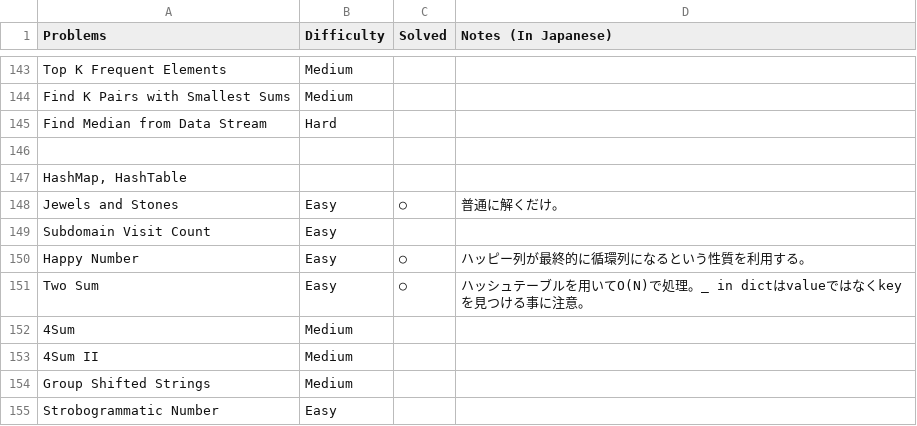
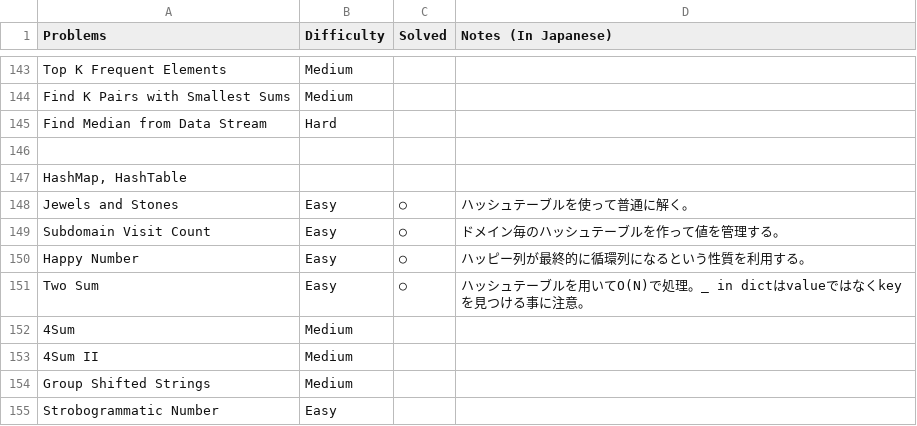
Before and after one commit to sokazaki/leetcode_solutions, a CSV file: problem_list.csv, drawn as a sheet; only a part is shown, gaps mark what is left out.

Commit message:
Update problem_list.csv

```diff
--- a/problem_list.csv
+++ b/problem_list.csv
@@ -147,4 +147,4 @@ Find Median from Data Stream,Hard,,
 "HashMap, HashTable",,,
-Jewels and Stones,Easy,○,普通に解くだけ。
-Subdomain Visit Count,Easy,,
+Jewels and Stones,Easy,○,ハッシュテーブルを使って普通に解く。
+Subdomain Visit Count,Easy,○,ドメイン毎のハッシュテーブルを作って値を管理する。
 Happy Number,Easy,○,ハッピー列が最終的に循環列になるという性質を利用する。
```
